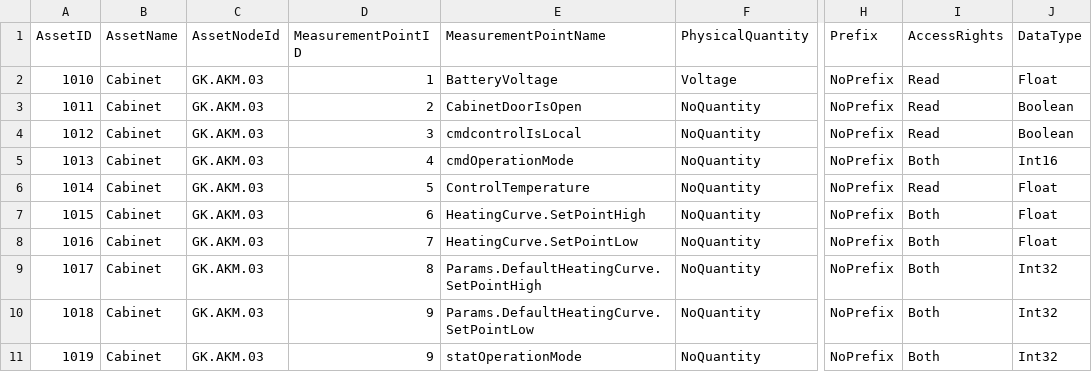
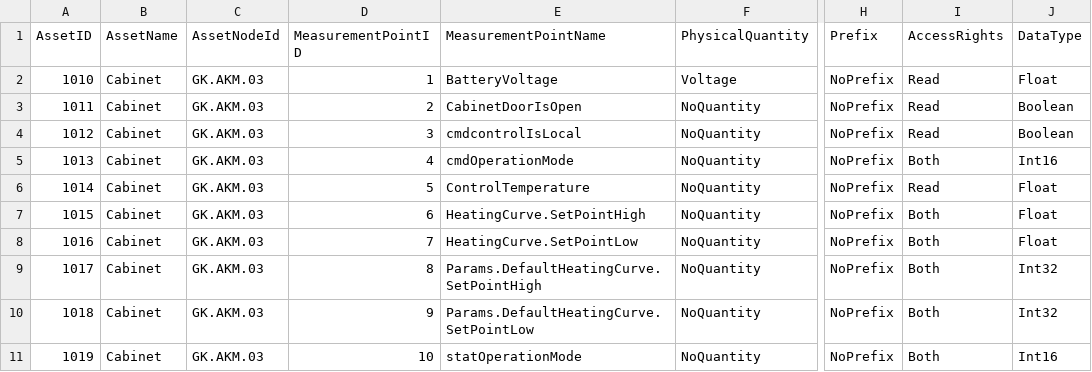
Before and after one commit to RemonZander/WVI-App, a CSV file: OPCUA servers/GK.AKM.03/WVI config.csv, drawn as a sheet; only a part is shown, gaps mark what is left out; the diff names each change by its address in the sheet, - before the commit and + after, or states it on an @@ line.

Commit message:
updated the opcua servers, and did a lot of optimisations

```diff
--- a/OPCUA servers/GK.AKM.03/WVI config.csv
+++ b/OPCUA servers/GK.AKM.03/WVI config.csv
-D11 (MeasurementPointID): 9
+D11 (MeasurementPointID): 10
-J11 (DataType): Int32
+J11 (DataType): Int16
```
Also changed, not shown: OPCUA servers/GK.GO.01/WVI config.csv, OPCUA servers/GK.KTR.01/WVI config.csv, 15 other files.
